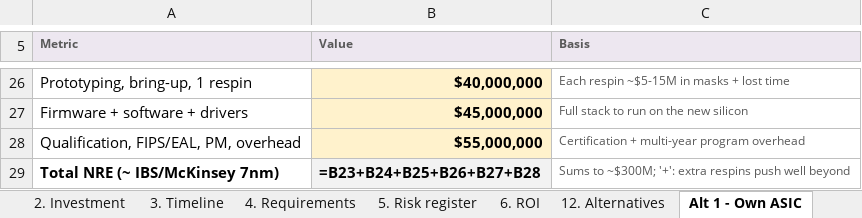
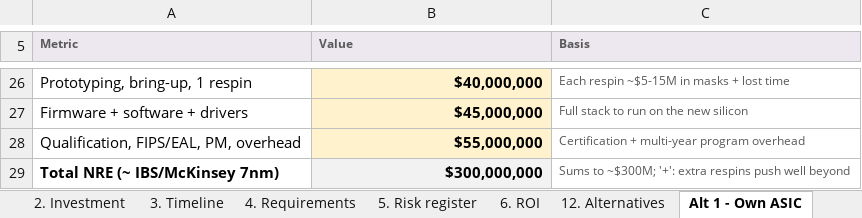
Before and after one commit to barak2rozenfeld/CheckpointSession1, an Excel workbook: Slide15_Investment_Risk_Delivery_Model.xlsx, sheet Alt 1 - Own ASIC, drawn as a sheet; only a part is shown, gaps mark what is left out; values as stored, in another font and other column widths than the file's, no borders; formulas without a stored value are shown as written; the diff names each change by its address in the sheet, - before the commit and + after, or states it on an @@ line.

```diff
--- a/Slide15_Investment_Risk_Delivery_Model.xlsx (sheet Alt 1 - Own ASIC)
+++ b/Slide15_Investment_Risk_Delivery_Model.xlsx (sheet Alt 1 - Own ASIC)
-B29 (Value): =B23+B24+B25+B26+B27+B28
+B29 (Value): $300,000,000
```
Also changed, not shown: sheet 6. ROI, sheet 2. Investment, sheet PoC detail, sheet 1. Summary, sheet Alt 4 - BlueField-3 (chosen), sheet Alt 3 - ConnectX NIC, 2 more sheets.
